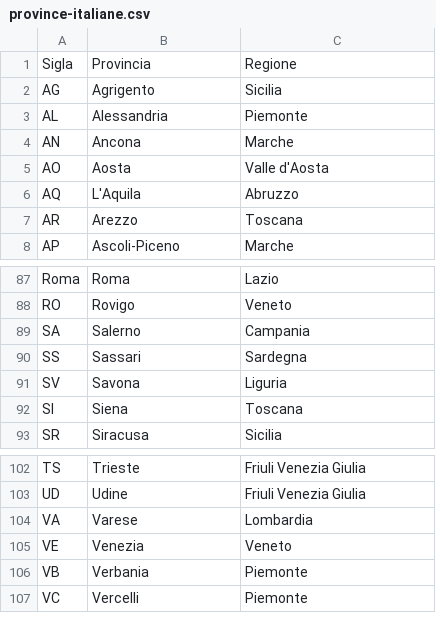
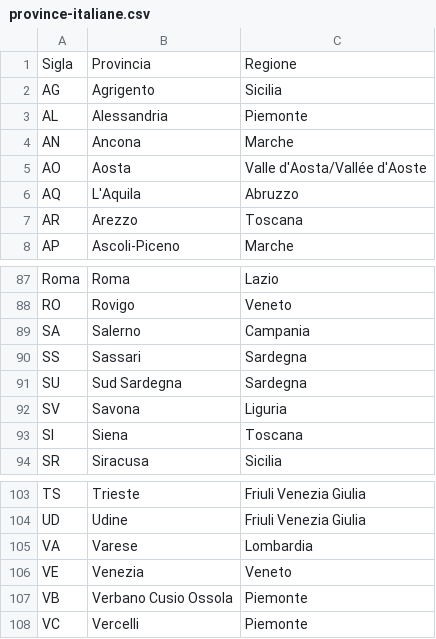
Before and after one commit to Moonril/epic-energy-services-team4-bw, a CSV file: src/main/resources/fileImport/province-italiane.csv, drawn as a sheet; only a part is shown, gaps mark what is left out.

```diff
--- a/src/main/resources/fileImport/province-italiane.csv
+++ b/src/main/resources/fileImport/province-italiane.csv
@@ -4,3 +4,3 @@ AL;Alessandria;Piemonte
 AN;Ancona;Marche
-AO;Aosta;Valle d'Aosta
+AO;Aosta;Valle d'Aosta/Vallée d'Aoste
 AQ;L'Aquila;Abruzzo
@@ -90,2 +90,3 @@ SA;Salerno;Campania
 SS;Sassari;Sardegna
+SU;Sud Sardegna;Sardegna
 SV;Savona;Liguria
@@ -105,3 +106,3 @@ VA;Varese;Lombardia
 VE;Venezia;Veneto
-VB;Verbania;Piemonte
+VB;Verbano Cusio Ossola;Piemonte
 VC;Vercelli;Piemonte
```
Also changed, not shown: 3 other files.
